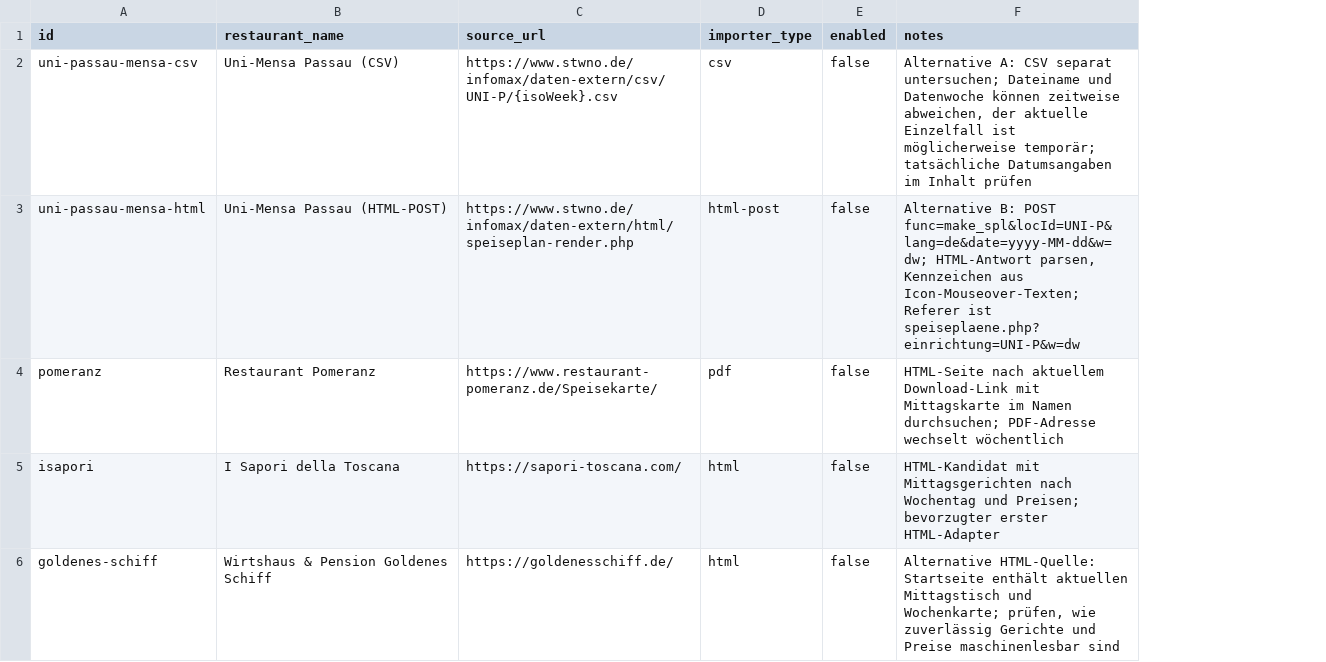
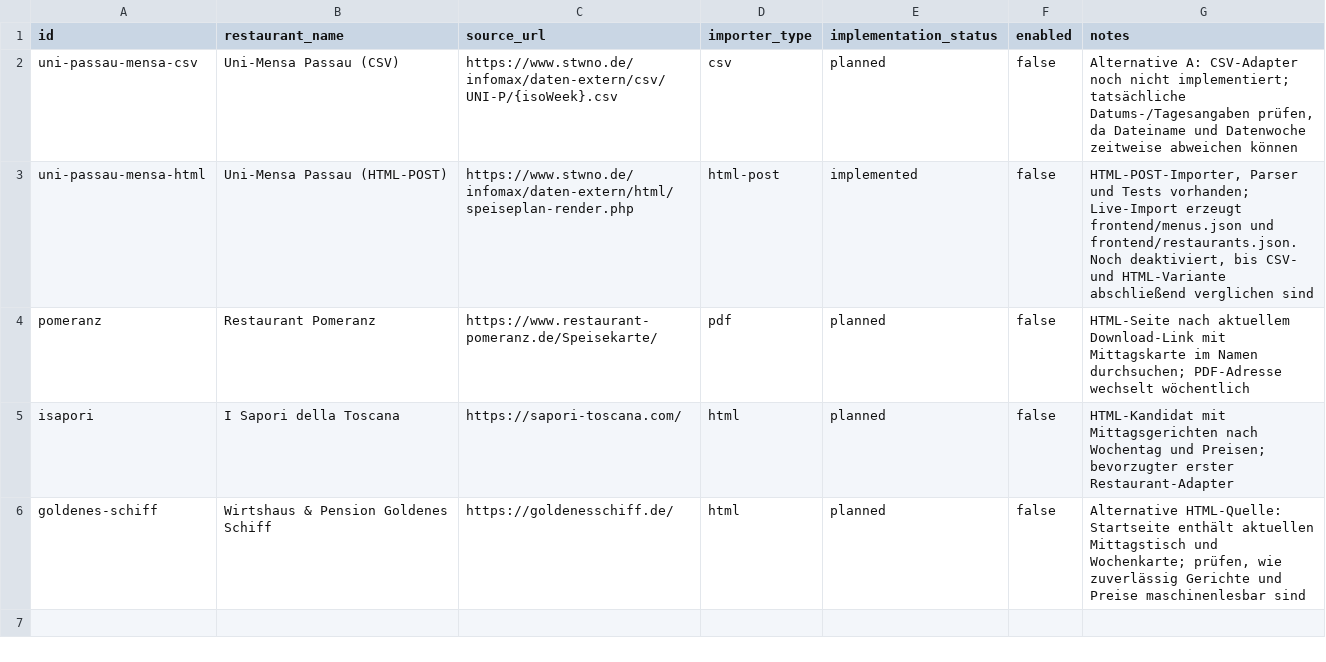
Before and after one commit to Samiclaus/passau-speisekarten, a CSV file: config/sources.csv, drawn as a sheet; addresses are those after the commit; the diff names each change by its address in the sheet, - before the commit and + after, or states it on an @@ line.

Commit message:
Track source implementation status

```diff
--- a/config/sources.csv
+++ b/config/sources.csv
+column E (implementation_status), rows 2-6: planned | implemented | planned | planned | planned
-G2 (notes): Alternative A: CSV separat untersuchen; Dateiname und Datenwoche können zeitweise abweichen, der aktuelle Einzelfall ist möglicherweise temporär; tatsächliche Datumsangaben im Inhalt prüfen
+G2 (notes): Alternative A: CSV-Adapter noch nicht implementiert; tatsächliche Datums-/Tagesangaben prüfen, da Dateiname und Datenwoche zeitweise abweichen können
-G3 (notes): Alternative B: POST func=make_spl&locId=UNI-P&lang=de&date=yyyy-MM-dd&w=dw; HTML-Antwort parsen, Kennzeichen aus Icon-Mouseover-Texten; Referer ist speiseplaene.php?einrichtung=UNI-P&w=dw
+G3 (notes): HTML-POST-Importer, Parser und Tests vorhanden; Live-Import erzeugt frontend/menus.json und frontend/restaurants.json. Noch deaktiviert, bis CSV- und HTML-Variante abschließend verglichen sind
-G5 (notes): …bevorzugter erster HTML-Adapter
+G5 (notes): …bevorzugter erster Restaurant-Adapter
```
